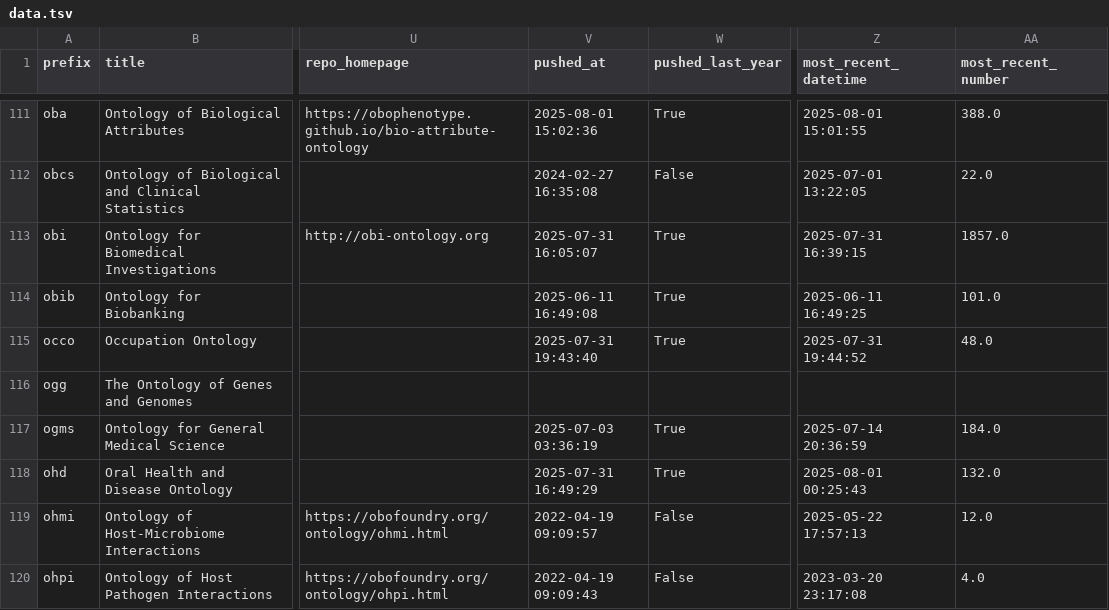
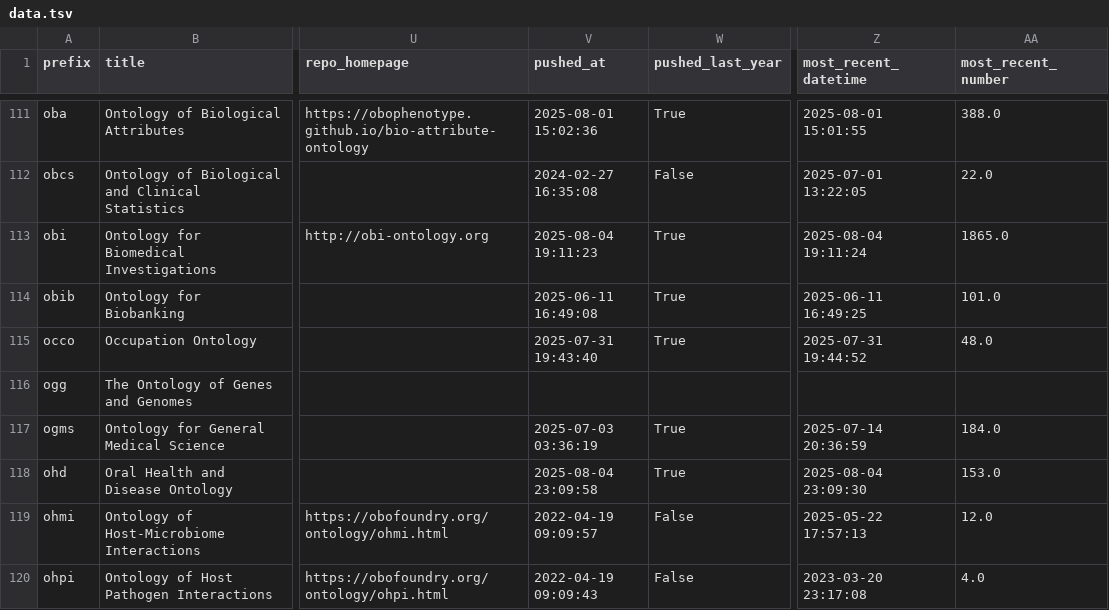
Before and after one commit to cthoyt/obo-community-health, a TSV file: data/data.tsv, drawn as a sheet; only a part is shown, gaps mark what is left out; the diff covers the shown part only; the diff names each change by its address in the sheet, - before the commit and + after, or states it on an @@ line.

```diff
--- a/data/data.tsv
+++ b/data/data.tsv
-V113 (pushed_at): 2025-07-31 16:05:07
+V113 (pushed_at): 2025-08-04 19:11:23
-Z113 (most_recent_datetime): 2025-07-31 16:39:15
+Z113 (most_recent_datetime): 2025-08-04 19:11:24
-AA113 (most_recent_number): 1857.0
+AA113 (most_recent_number): 1865.0
-V118 (pushed_at): 2025-07-31 16:49:29
+V118 (pushed_at): 2025-08-04 23:09:58
-Z118 (most_recent_datetime): 2025-08-01 00:25:43
+Z118 (most_recent_datetime): 2025-08-04 23:09:30
-AA118 (most_recent_number): 132.0
+AA118 (most_recent_number): 153.0
```
Also changed, not shown: 83 edited cells elsewhere in this file, 7 other files.
